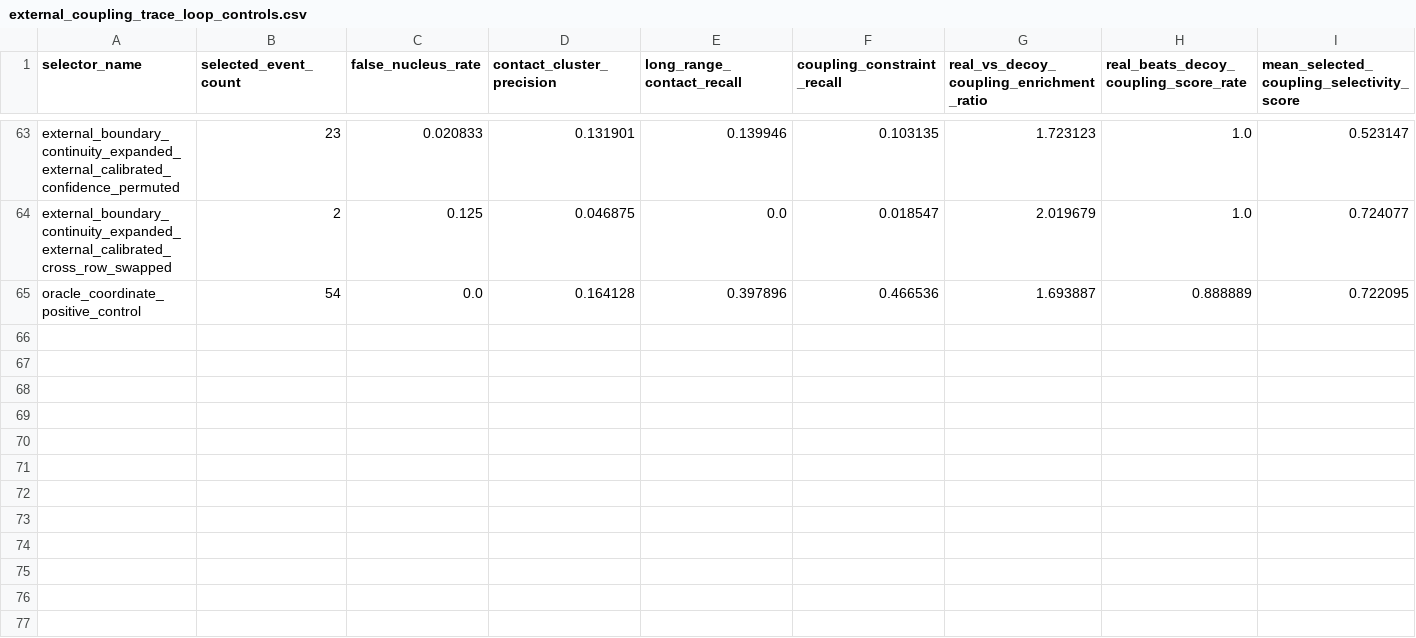
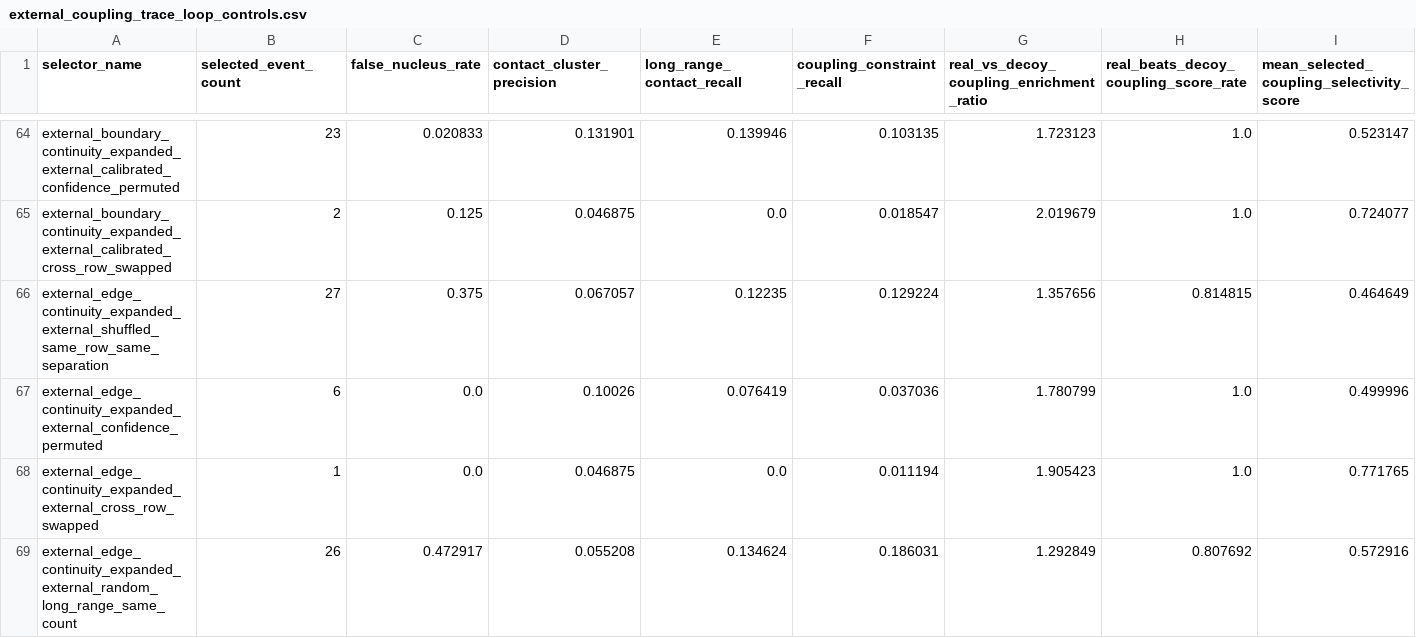
Before and after one commit to DraganaMitova/pharmacotopology, a CSV file: first_contact_clean_pharmacotopology_layer_run/external_coupling_trace_loop_controls.csv, drawn as a sheet; only a part is shown, gaps mark what is left out; the shorter side is filled out with more unchanged rows; rows hold the shown columns only; the diff covers the shown part only; the diff names each change by its address in the sheet, - before the commit and + after, or states it on an @@ line.

Commit message:
Add edge continuity trace rescue

```diff
--- a/first_contact_clean_pharmacotopology_layer_run/external_coupling_trace_loop_controls.csv
+++ b/first_contact_clean_pharmacotopology_layer_run/external_coupling_trace_loop_controls.csv
+row 66: external_edge_continuity_expanded_external_shuffled_same_row_same_separation | 27 | 0.375 | 0.067057 | 0.12235 | 0.129224 | 1.357656 | 0.814815 | 0.464649
+row 67: external_edge_continuity_expanded_external_confidence_permuted | 6 | 0.0 | 0.10026 | 0.076419 | 0.037036 | 1.780799 | 1.0 | 0.499996
+row 68: external_edge_continuity_expanded_external_cross_row_swapped | 1 | 0.0 | 0.046875 | 0.0 | 0.011194 | 1.905423 | 1.0 | 0.771765
+row 69: external_edge_continuity_expanded_external_random_long_range_same_count | 26 | 0.472917 | 0.055208 | 0.134624 | 0.186031 | 1.292849 | 0.807692 | 0.572916
```
Also changed, not shown: 4 added rows elsewhere in this file, first_contact_clean_pharmacotopology_layer_run/external_coupling_trace_loop_selectors.csv, 9 other files.
